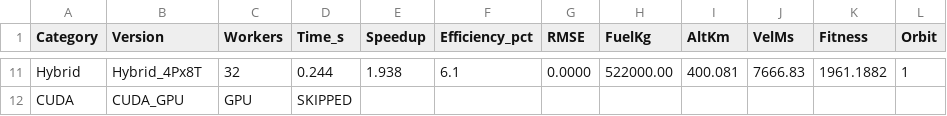
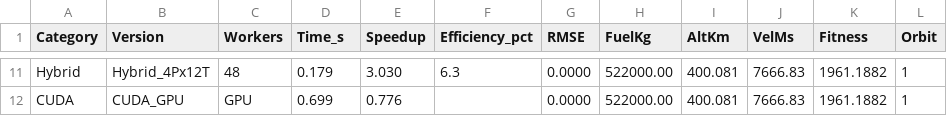
Before and after one commit to nemal2/HPC_Orbit_Trajectory, a CSV file: performance_analysis.csv, drawn as a sheet; only a part is shown, gaps mark what is left out; the diff covers the shown part only; the diff names each change by its address in the sheet, - before the commit and + after, or states it on an @@ line.

```diff
--- a/performance_analysis.csv
+++ b/performance_analysis.csv
-B11 (Version): Hybrid_4Px8T
+B11 (Version): Hybrid_4Px12T
-C11 (Workers): 32
+C11 (Workers): 48
-D11 (Time_s): 0.244
+D11 (Time_s): 0.179
-E11 (Speedup): 1.938
+E11 (Speedup): 3.030
-F11 (Efficiency_pct): 6.1
+F11 (Efficiency_pct): 6.3
-D12 (Time_s): SKIPPED
+D12 (Time_s): 0.699
-E12 (Speedup): (empty)
+E12 (Speedup): 0.776
-G12 (RMSE): (empty)
+G12 (RMSE): 0.0000
-H12 (FuelKg): (empty)
+H12 (FuelKg): 522000.00
-I12 (AltKm): (empty)
+I12 (AltKm): 400.081
-J12 (VelMs): (empty)
+J12 (VelMs): 7666.83
-K12 (Fitness): (empty)
+K12 (Fitness): 1961.1882
-L12 (Orbit): (empty)
+L12 (Orbit): 1
```
Also changed, not shown: 29 edited cells elsewhere in this file, 7 other files.
